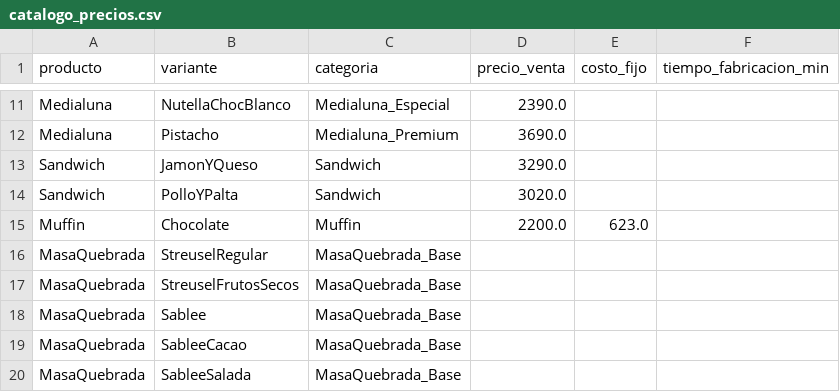
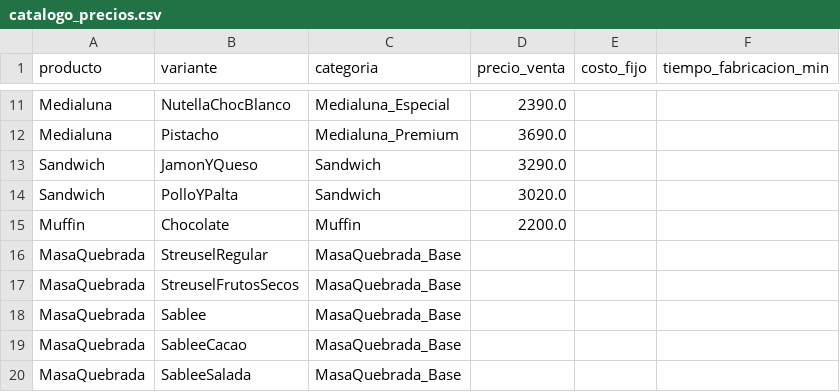
Before and after one commit to PanaderiaMalatesta/bot-chef-Malatesta, a CSV file: data/catalogo_precios.csv, drawn as a sheet; only a part is shown, gaps mark what is left out.

```diff
--- a/data/catalogo_precios.csv
+++ b/data/catalogo_precios.csv
@@ -14,3 +14,3 @@ Sandwich,JamonYQueso,Sandwich,3290.0,,
 Sandwich,PolloYPalta,Sandwich,3020.0,,
-Muffin,Chocolate,Muffin,2200.0,623.0,
+Muffin,Chocolate,Muffin,2200.0,,
 MasaQuebrada,StreuselRegular,MasaQuebrada_Base,,,
```
